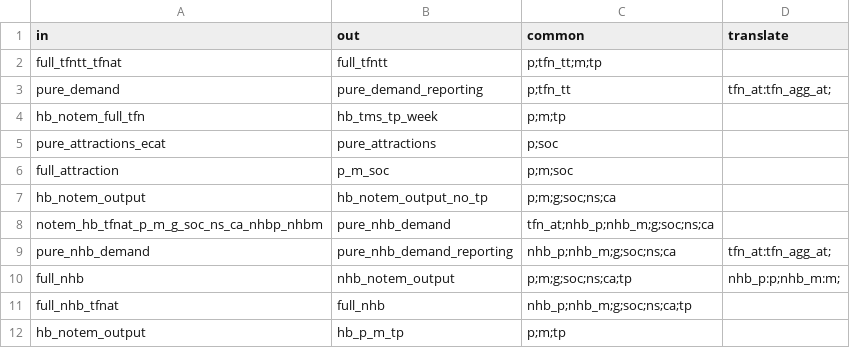
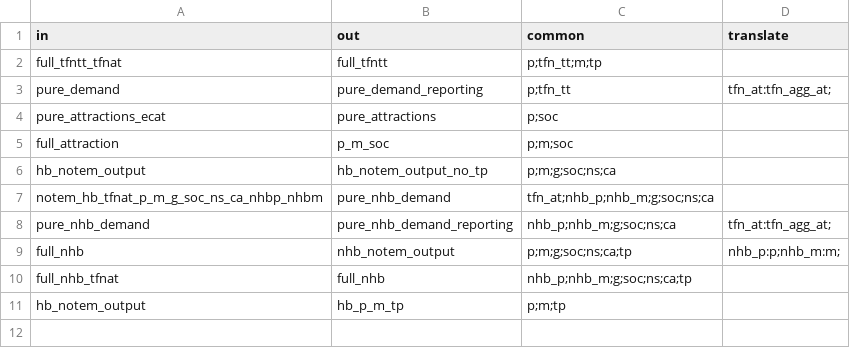
Before and after one commit to Transport-for-the-North/NorMITs-Demand, a CSV file: normits_demand/core/definitions/segmentations/aggregate.csv, drawn as a sheet; the diff names each change by its address in the sheet, - before the commit and + after, or states it on an @@ line.

Commit message:
Moved write reports to data structures

```diff
--- a/normits_demand/core/definitions/segmentations/aggregate.csv
+++ b/normits_demand/core/definitions/segmentations/aggregate.csv
-row 4: hb_notem_full_tfn | hb_tms_tp_week | p;m;tp
```
Also changed, not shown: 9 other files.
